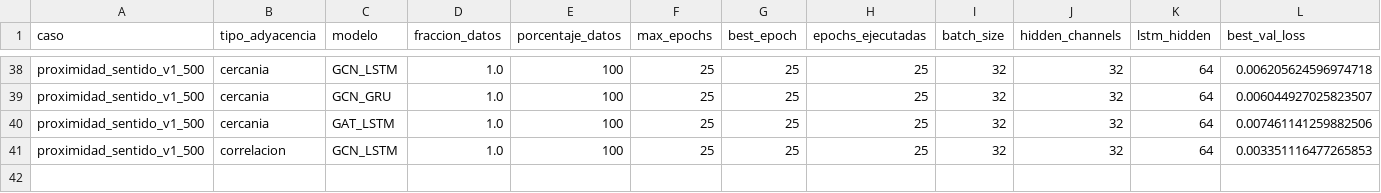
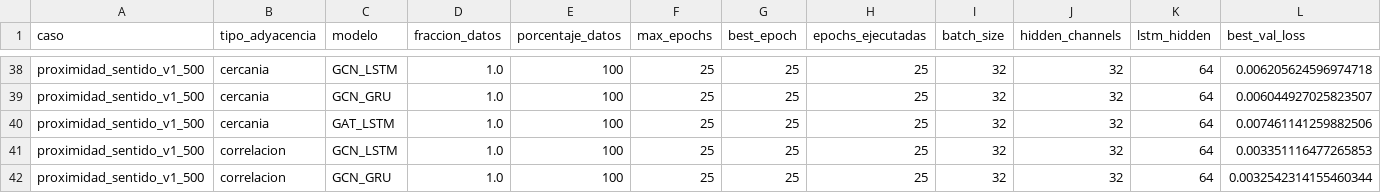
Before and after one commit to maisaarial/prediccion-congestion-trafico-gnn, a CSV file: results/experimentos_epocas_datos/run_20260504_171233/resultados_completos.csv, drawn as a sheet; only a part is shown, gaps mark what is left out; rows hold the shown columns only; the diff names each change by its address in the sheet, - before the commit and + after, or states it on an @@ line.

Commit message:
avance experimento: run_20260504_171233

```diff
--- a/results/experimentos_epocas_datos/run_20260504_171233/resultados_completos.csv
+++ b/results/experimentos_epocas_datos/run_20260504_171233/resultados_completos.csv
+row 42: proximidad_sentido_v1_500 | correlacion | GCN_GRU | 1.0 | 100 | 25 | 25 | 25 | 32 | 32 | 64 | 0.0032542314155460344
```
Also changed, not shown: 7 other files.
